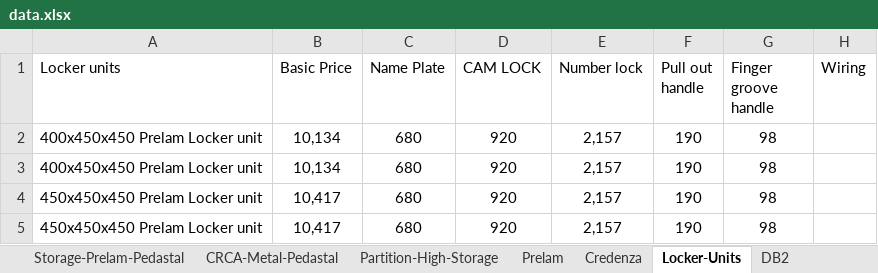
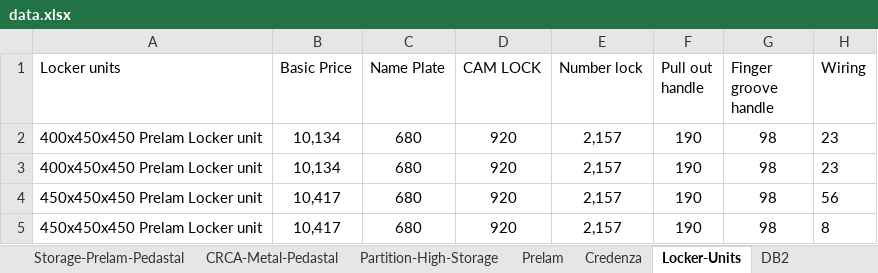
Before and after one commit to saqibahmed13/feugohealth1, an Excel workbook: src/assets/data.xlsx, sheet Locker-Units, drawn as a sheet; values as stored, in another font and other column widths than the file's, no borders; the diff names each change by its address in the sheet, - before the commit and + after, or states it on an @@ line.

```diff
--- a/src/assets/data.xlsx (sheet Locker-Units)
+++ b/src/assets/data.xlsx (sheet Locker-Units)
-H2:H3 (Wiring): (empty)
+H2:H3 (Wiring): 23
-H4 (Wiring): (empty)
+H4 (Wiring): 56
-H5 (Wiring): (empty)
+H5 (Wiring): 8
```
Also changed, not shown: 1 other file.
